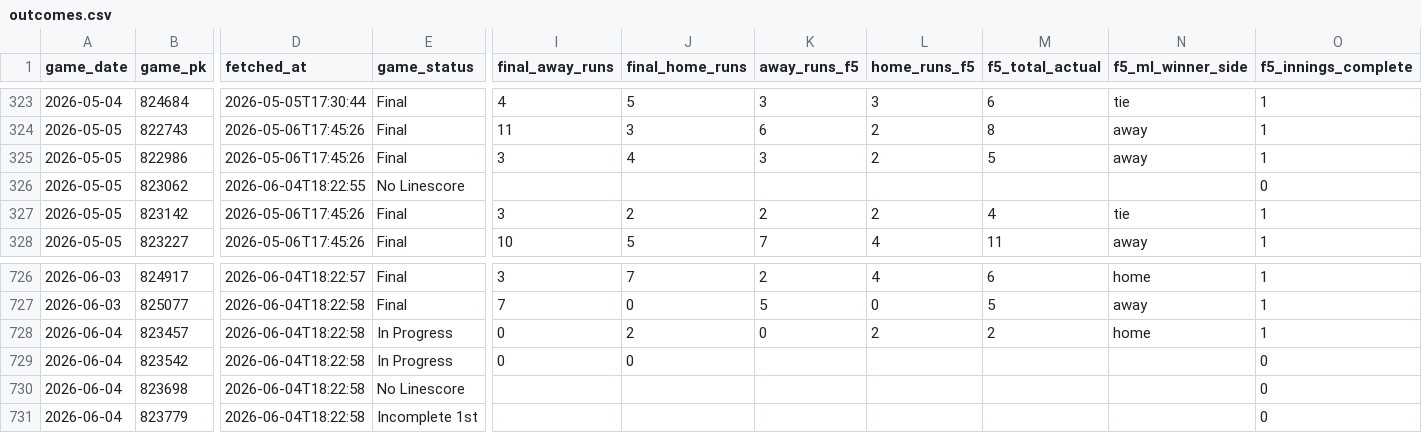
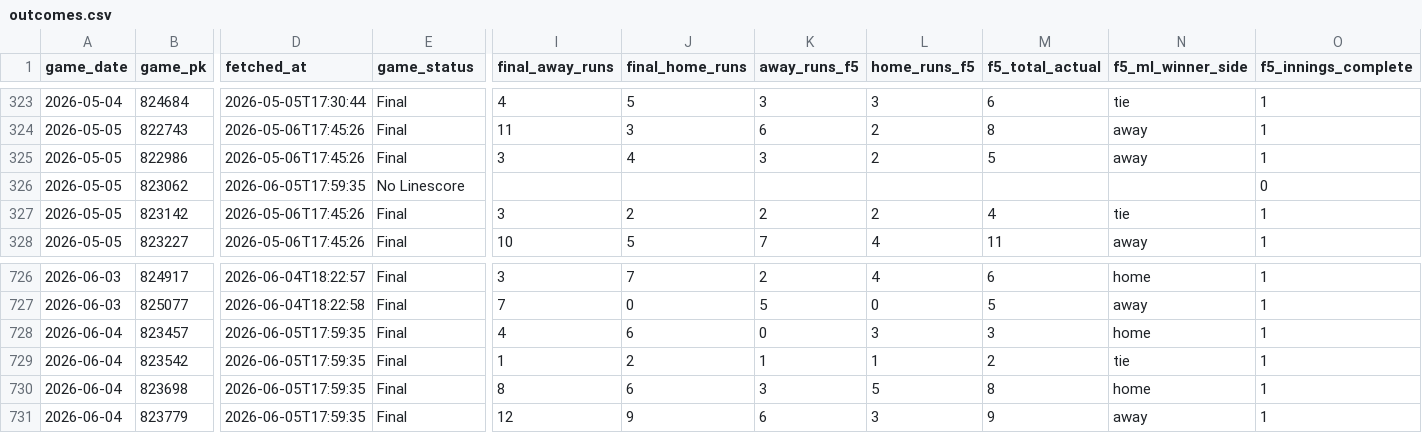
Before and after one commit to EvanOssege/NRFI, a CSV file: output/outcomes.csv, drawn as a sheet; only a part is shown, gaps mark what is left out; the diff covers the shown part only; the diff names each change by its address in the sheet, - before the commit and + after, or states it on an @@ line.

```diff
--- a/output/outcomes.csv
+++ b/output/outcomes.csv
-D326 (fetched_at): 2026-06-04T18:22:55
+D326 (fetched_at): 2026-06-05T17:59:35
-D728:D731 (fetched_at): 2026-06-04T18:22:58
+D728:D731 (fetched_at): 2026-06-05T17:59:35
-E728:E729 (game_status): In Progress
+E728:E729 (game_status): Final
-I728 (final_away_runs): 0
+I728 (final_away_runs): 4
-J728 (final_home_runs): 2
+J728 (final_home_runs): 6
-L728 (home_runs_f5): 2
+L728 (home_runs_f5): 3
-M728 (f5_total_actual): 2
+M728 (f5_total_actual): 3
-I729 (final_away_runs): 0
+I729 (final_away_runs): 1
-J729 (final_home_runs): 0
+J729 (final_home_runs): 2
-K729 (away_runs_f5): (empty)
+K729 (away_runs_f5): 1
-L729 (home_runs_f5): (empty)
+L729 (home_runs_f5): 1
-M729 (f5_total_actual): (empty)
+M729 (f5_total_actual): 2
-N729 (f5_ml_winner_side): (empty)
+N729 (f5_ml_winner_side): tie
-O729:O731 (f5_innings_complete): 0
+O729:O731 (f5_innings_complete): 1
-E730 (game_status): No Linescore
+E730 (game_status): Final
-I730 (final_away_runs): (empty)
+I730 (final_away_runs): 8
-J730 (final_home_runs): (empty)
+J730 (final_home_runs): 6
-K730 (away_runs_f5): (empty)
+K730 (away_runs_f5): 3
-L730 (home_runs_f5): (empty)
+L730 (home_runs_f5): 5
-M730 (f5_total_actual): (empty)
+M730 (f5_total_actual): 8
-N730 (f5_ml_winner_side): (empty)
+N730 (f5_ml_winner_side): home
-E731 (game_status): Incomplete 1st
+E731 (game_status): Final
-I731 (final_away_runs): (empty)
+I731 (final_away_runs): 12
-J731 (final_home_runs): (empty)
+J731 (final_home_runs): 9
-K731 (away_runs_f5): (empty)
+K731 (away_runs_f5): 6
-L731 (home_runs_f5): (empty)
+L731 (home_runs_f5): 3
-M731 (f5_total_actual): (empty)
+M731 (f5_total_actual): 9
-N731 (f5_ml_winner_side): (empty)
+N731 (f5_ml_winner_side): away
```
Also changed, not shown: 15 added rows and 64 edited cells elsewhere in this file, output/predictions.csv, 5 other files.
